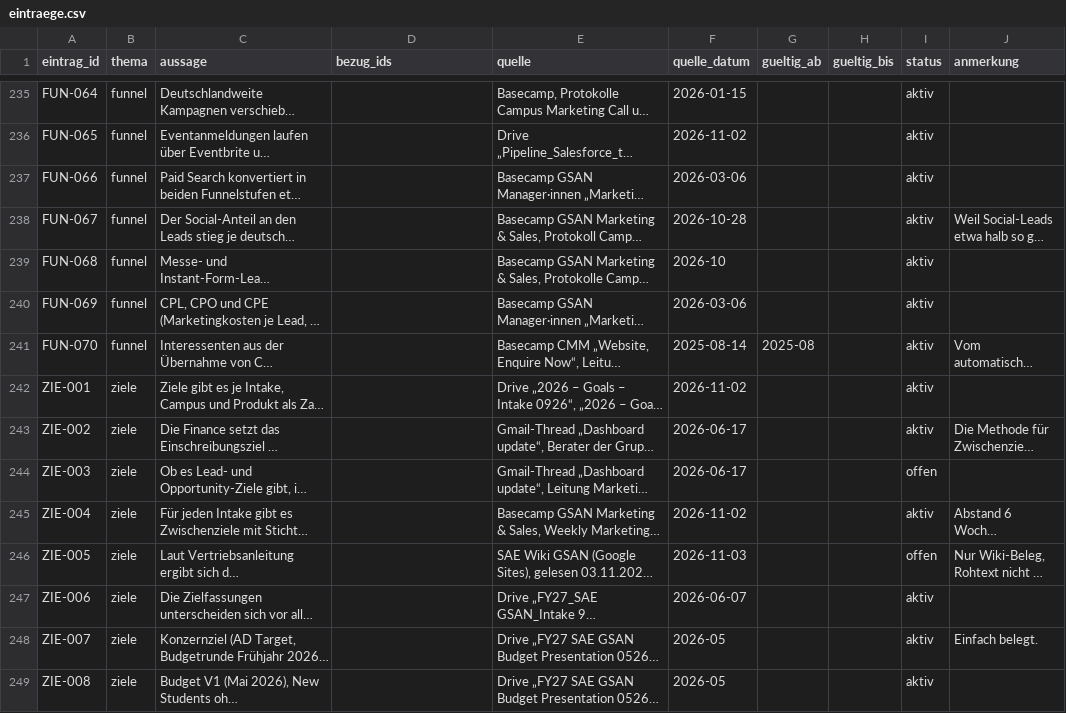
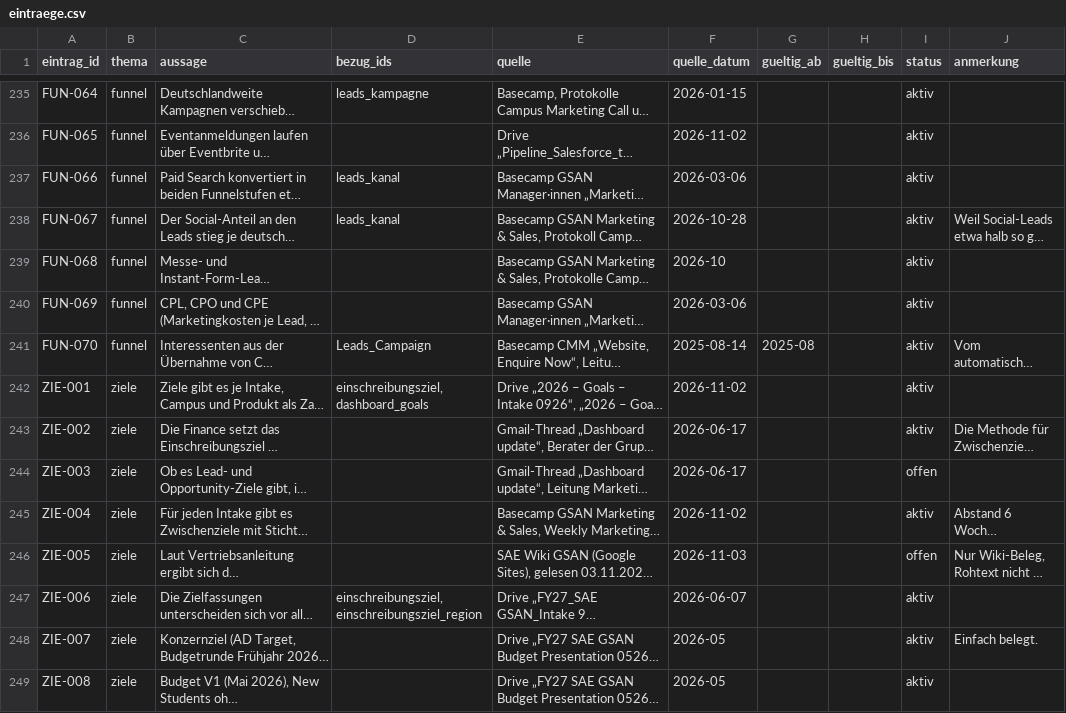
Before and after one commit to grigoryfeil/dwh-frontend-v3, a CSV file: wissen/eintraege.csv, drawn as a sheet; only a part is shown, gaps mark what is left out; long unchanged cells end in …; the diff covers the shown part only; the diff names each change by its address in the sheet, - before the commit and + after, or states it on an @@ line.

```diff
--- a/wissen/eintraege.csv
+++ b/wissen/eintraege.csv
-D235 (bezug_ids): (empty)
+D235 (bezug_ids): leads_kampagne
-D237:D238 (bezug_ids): (empty)
+D237:D238 (bezug_ids): leads_kanal
-D241 (bezug_ids): (empty)
+D241 (bezug_ids): Leads_Campaign
-D242 (bezug_ids): (empty)
+D242 (bezug_ids): einschreibungsziel,dashboard_goals
-D247 (bezug_ids): (empty)
+D247 (bezug_ids): einschreibungsziel,einschreibungsziel_region
```
Also changed, not shown: 188 edited cells elsewhere in this file, 1 other file.
